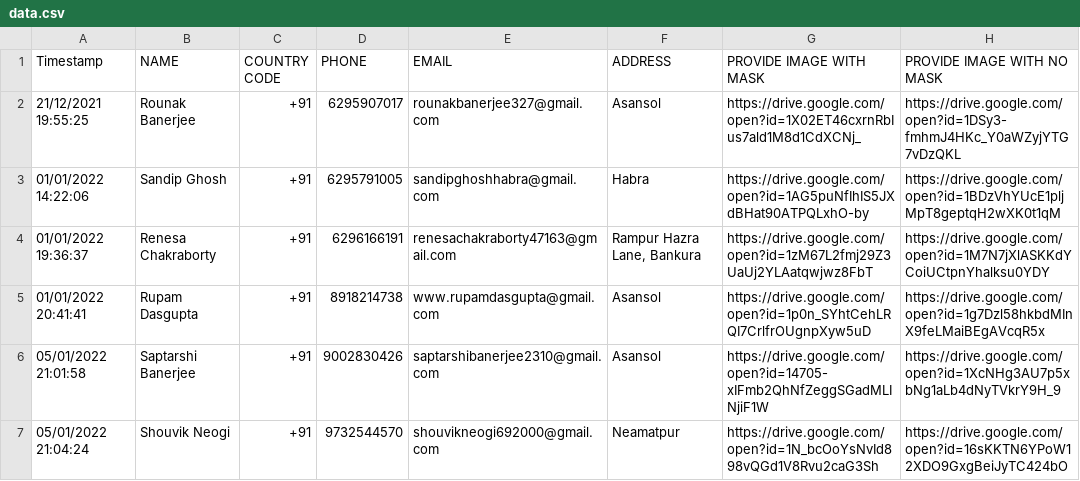
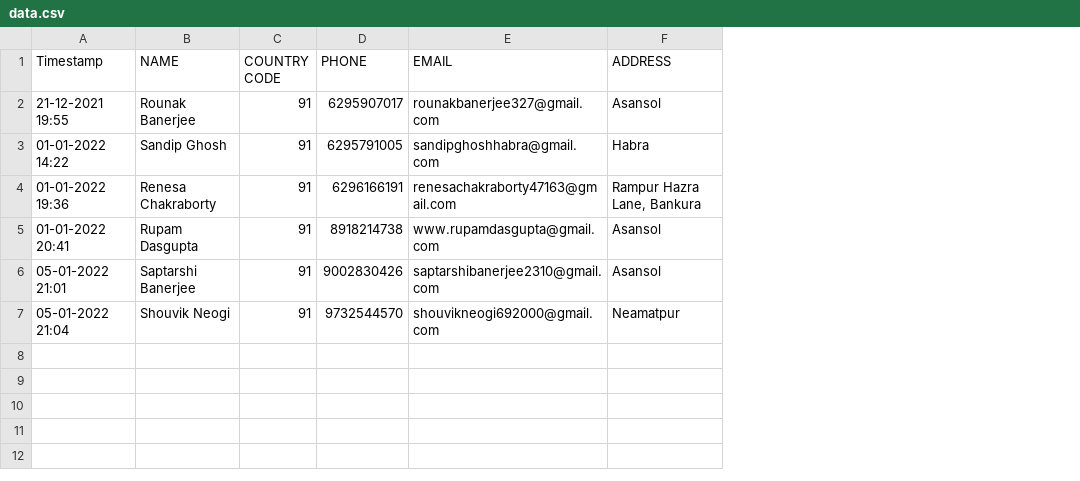
Before and after one commit to ProjectLads/Face-Mask-Detection, a CSV file: src/db_stuffs/data.csv, drawn as a sheet; the diff names each change by its address in the sheet, - before the commit and + after, or states it on an @@ line.

Commit message:
final insertion and fetching data file

```diff
--- a/src/db_stuffs/data.csv
+++ b/src/db_stuffs/data.csv
-column G (PROVIDE IMAGE WITH MASK), rows 2-7: https://drive.google.com/open?id=1X02ET46cxrnRbIus7ald1M8d1CdXCNj_ | https://drive.google.com/open?id=1AG5puNfIhIS5JXdBHat90ATPQLxhO-by | https://drive.google.com/open?id=1zM67L2fmj29Z3UaUj2YLAatqwjwz8FbT | https://drive.google.com/open?id=1p0n_SYhtCehLRQI7CrlfrOUgnpXyw5uD | https://drive.google.com/open?id=14705-xIFmb2QhNfZeggSGadMLINjiF1W | https://drive.google.com/open?id=1N_bcOoYsNvId898vQGd1V8Rvu2caG3Sh
-column H (PROVIDE IMAGE WITH NO MASK), rows 2-7: https://drive.google.com/open?id=1DSy3-fmhmJ4HKc_Y0aWZyjYTG7vDzQKL | https://drive.google.com/open?id=1BDzVhYUcE1pljMpT8geptqH2wXK0t1qM | https://drive.google.com/open?id=1M7N7jXlASKKdYCoiUCtpnYhalksu0YDY | https://drive.google.com/open?id=1g7Dzl58hkbdMInX9feLMaiBEgAVcqR5x | https://drive.google.com/open?id=1XcNHg3AU7p5xbNg1aLb4dNyTVkrY9H_9 | https://drive.google.com/open?id=16sKKTN6YPoW12XDO9GxgBeiJyTC424bO
-A2 (Timestamp): 21/12/2021 19:55:25
+A2 (Timestamp): 21-12-2021 19:55
-C2:C7 (COUNTRY CODE): +91
+C2:C7 (COUNTRY CODE): 91
-A3 (Timestamp): 01/01/2022 14:22:06
+A3 (Timestamp): 01-01-2022 14:22
-A4 (Timestamp): 01/01/2022 19:36:37
+A4 (Timestamp): 01-01-2022 19:36
-A5 (Timestamp): 01/01/2022 20:41:41
+A5 (Timestamp): 01-01-2022 20:41
-A6 (Timestamp): 05/01/2022 21:01:58
+A6 (Timestamp): 05-01-2022 21:01
-A7 (Timestamp): 05/01/2022 21:04:24
+A7 (Timestamp): 05-01-2022 21:04
```
Also changed, not shown: 3 other files.
